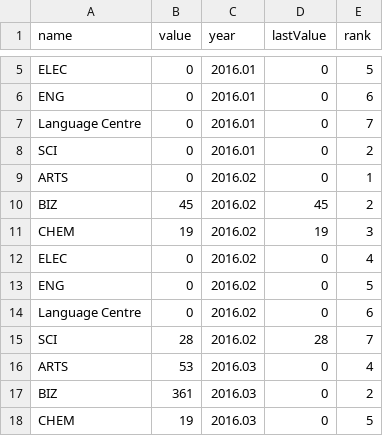
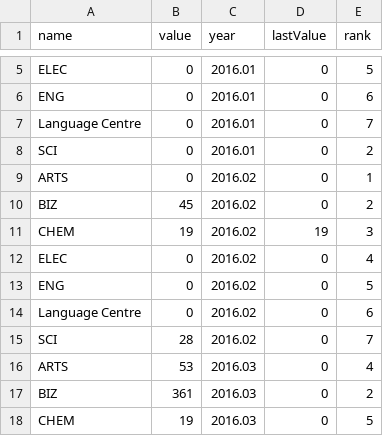
Before and after one commit to mishinova/arbeit, a CSV file: schools-courses-new.csv, drawn as a sheet; only a part is shown, gaps mark what is left out.

Commit message:
Add files via upload

```diff
--- a/schools-courses-new.csv
+++ b/schools-courses-new.csv
@@ -9,3 +9,3 @@ SCI,0,2016.01,0,2
 ARTS,0,2016.02,0,1
-BIZ,45,2016.02,45,2
+BIZ,45,2016.02,0,2
 CHEM,19,2016.02,19,3
@@ -14,3 +14,3 @@ ENG,0,2016.02,0,5
 Language Centre,0,2016.02,0,6
-SCI,28,2016.02,28,7
+SCI,28,2016.02,0,7
 ARTS,53,2016.03,0,4
```
